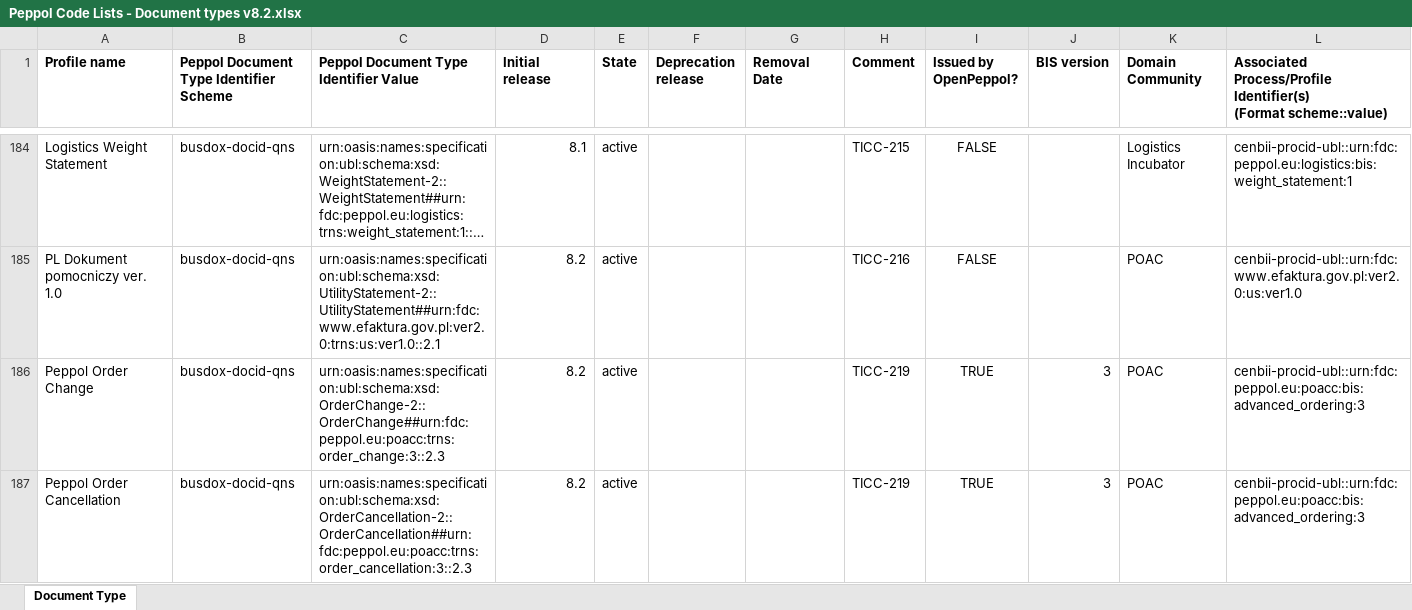
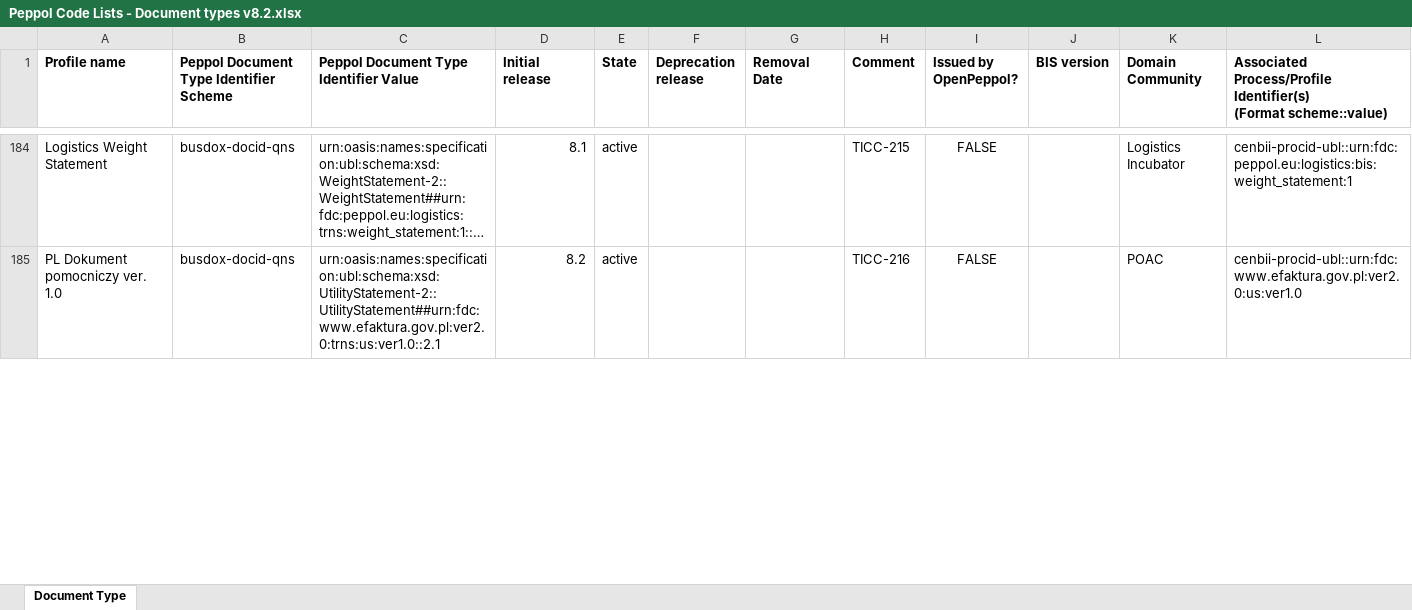
Before and after one commit to OpenPEPPOL/edec-codelists, an Excel workbook: work-in-progress/Peppol Code Lists - Document types v8.2.xlsx, sheet Document Type, drawn as a sheet; only a part is shown, gaps mark what is left out; long unchanged cells end in …; values as stored, in another font and other column widths than the file's, no borders; the diff covers the shown part only; the diff names each change by its address in the sheet, - before the commit and + after, or states it on an @@ line.

Commit message:
Removed Advanced Order; added SETU Invoice v2.2; TICC-217

```diff
--- a/work-in-progress/Peppol Code Lists - Document types v8.2.xlsx (sheet Document Type)
+++ b/work-in-progress/Peppol Code Lists - Document types v8.2.xlsx (sheet Document Type)
-row 186: Peppol Order Change | busdox-docid-qns | urn:oasis:names:specification:ubl:schema:xsd:OrderChange-2::OrderChange##urn:fdc:peppol.eu:poacc:trns:order_change:3::2.3 | 8.2 | active |  |  | TICC-219 | TRUE | 3 | POAC | cenbii-procid-ubl::urn:fdc:peppol.eu:poacc:bis:advanced_ordering:3
-row 187: Peppol Order Cancellation | busdox-docid-qns | urn:oasis:names:specification:ubl:schema:xsd:OrderCancellation-2::OrderCancellation##urn:fdc:peppol.eu:poacc:trns:order_cancellation:3::2.3 | 8.2 | active |  |  | TICC-219 | TRUE | 3 | POAC | cenbii-procid-ubl::urn:fdc:peppol.eu:poacc:bis:advanced_ordering:3
```
Also changed, not shown: 8 edited cells elsewhere in this sheet, 2 other files.
